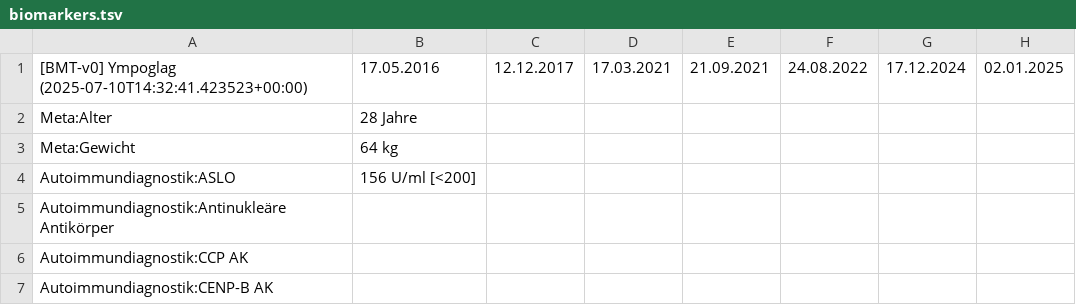
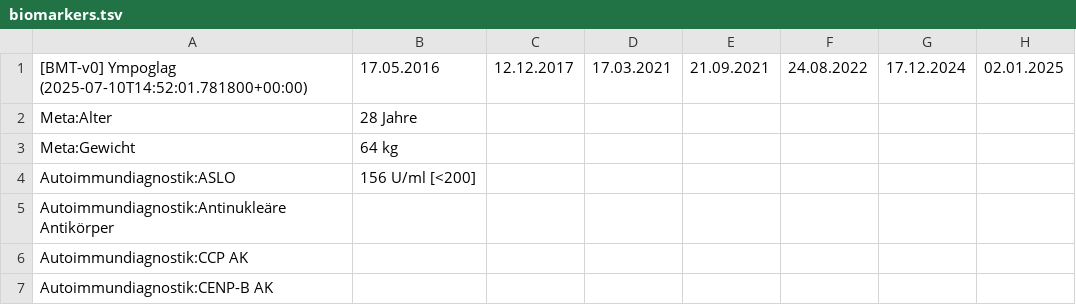
Before and after one commit to ympoglag/biomarkers, a TSV file: biomarkers.tsv, drawn as a sheet; only a part is shown; the diff names each change by its address in the sheet, - before the commit and + after, or states it on an @@ line.

```diff
--- a/biomarkers.tsv
+++ b/biomarkers.tsv
-A1: [BMT-v0] Ympoglag (2025-07-10T14:32:41.423523+00:00)
+A1: [BMT-v0] Ympoglag (2025-07-10T14:52:01.781800+00:00)
```
Also changed, not shown: 4 other files.
